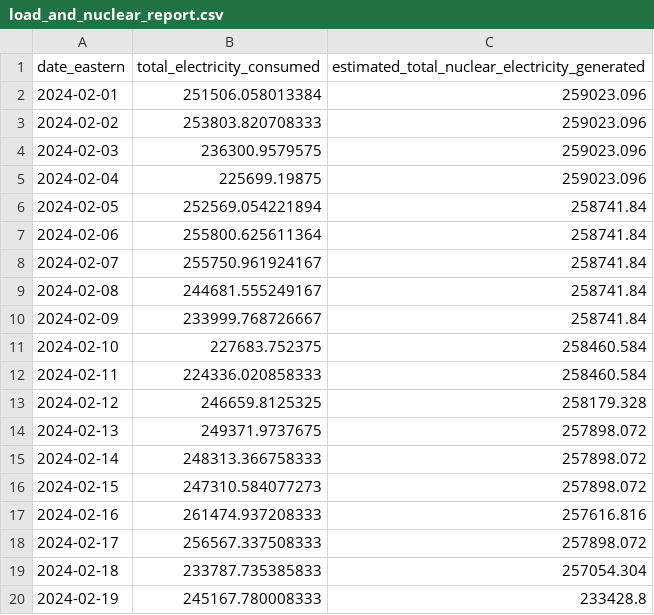
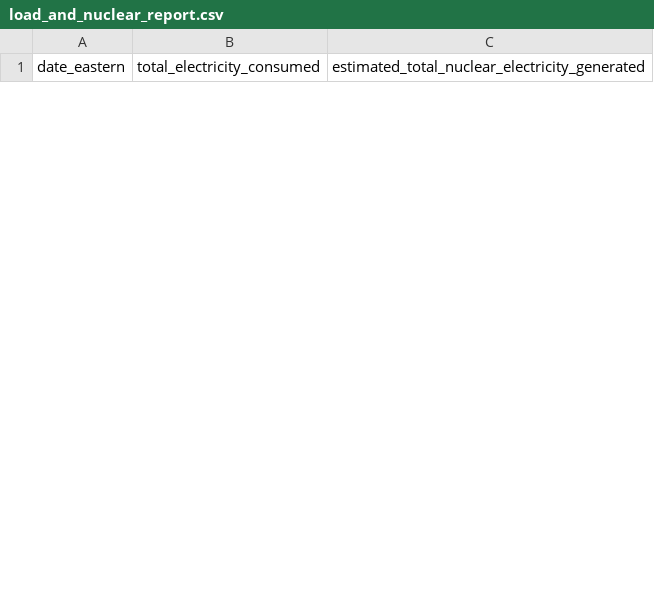
Before and after one commit to MisterClean/illinois-nuclear-scorecard, a CSV file: load_and_nuclear_report.csv, drawn as a sheet; only a part is shown; removed rows and columns are numbered as before the commit, all else as after; the diff covers the shown part only; the diff names each change by its address in the sheet, - before the commit and + after, or states it on an @@ line.

Commit message:
Update load_and_nuclear_report.csv

```diff
--- a/load_and_nuclear_report.csv
+++ b/load_and_nuclear_report.csv
-row 2: 2024-02-01 | 251506.058013384 | 259023.096
-row 3: 2024-02-02 | 253803.820708333 | 259023.096
-row 4: 2024-02-03 | 236300.9579575 | 259023.096
-row 5: 2024-02-04 | 225699.19875 | 259023.096
-row 6: 2024-02-05 | 252569.054221894 | 258741.84
-row 7: 2024-02-06 | 255800.625611364 | 258741.84
-row 8: 2024-02-07 | 255750.961924167 | 258741.84
-row 9: 2024-02-08 | 244681.555249167 | 258741.84
-row 10: 2024-02-09 | 233999.768726667 | 258741.84
-row 11: 2024-02-10 | 227683.752375 | 258460.584
-row 12: 2024-02-11 | 224336.020858333 | 258460.584
-row 13: 2024-02-12 | 246659.8125325 | 258179.328
-row 14: 2024-02-13 | 249371.9737675 | 257898.072
-row 15: 2024-02-14 | 248313.366758333 | 257898.072
-row 16: 2024-02-15 | 247310.584077273 | 257898.072
-row 17: 2024-02-16 | 261474.937208333 | 257616.816
-row 18: 2024-02-17 | 256567.337508333 | 257898.072
-row 19: 2024-02-18 | 233787.735385833 | 257054.304
-row 20: 2024-02-19 | 245167.780008333 | 233428.8
```
Also changed, not shown: 31 added rows and 10 removed rows elsewhere in this file.
